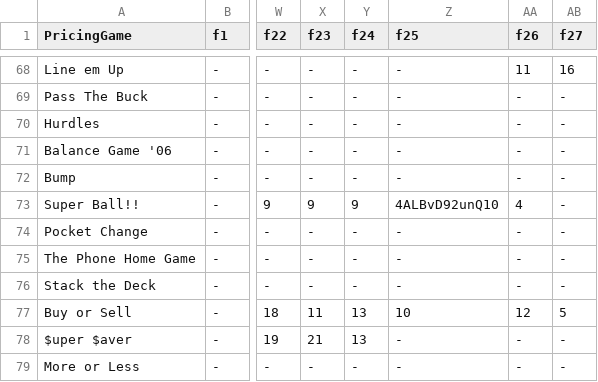
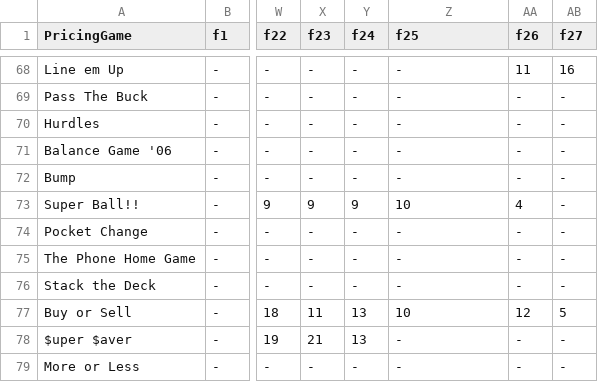
Before and after one commit to bsantaus/comp177FinalProject, a TSV file: frequency.tsv, drawn as a sheet; only a part is shown, gaps mark what is left out; the diff names each change by its address in the sheet, - before the commit and + after, or states it on an @@ line.

```diff
--- a/frequency.tsv
+++ b/frequency.tsv
-Z73 (f25): 4ALBvD92unQ10
+Z73 (f25): 10
```
Also changed, not shown: 2 other files.
